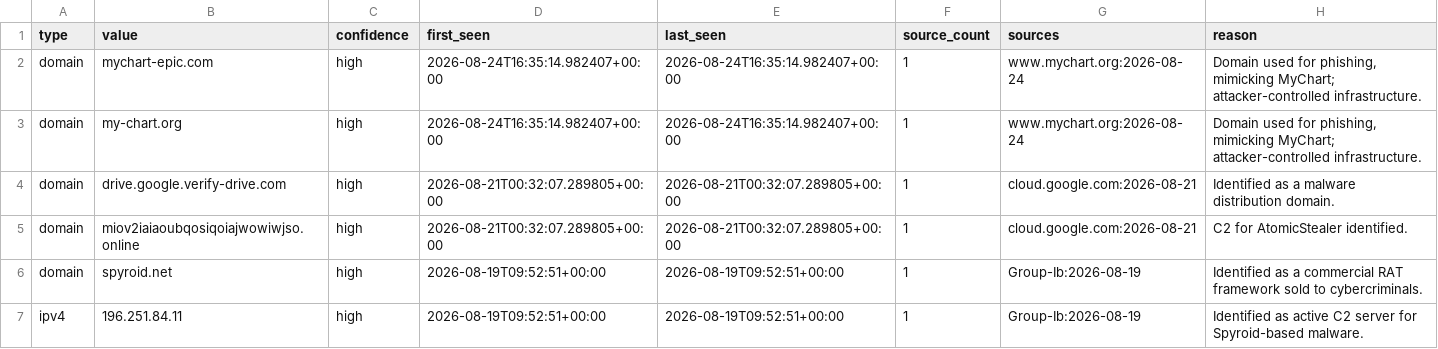
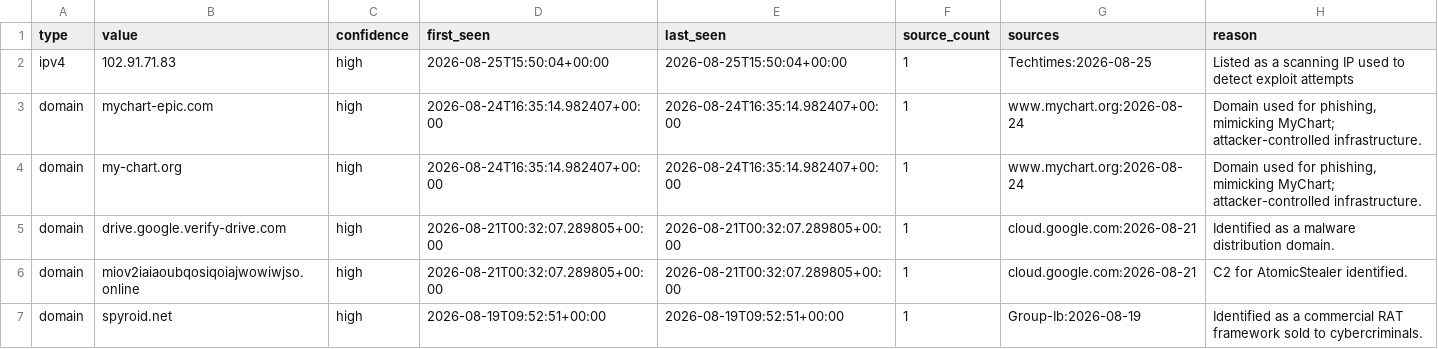
Before and after one commit to Jam0k/Public-Feeds-IOCs, a CSV file: feeds/all.csv, drawn as a sheet; only a part is shown; the shorter side is filled out with more unchanged rows; the diff names each change by its address in the sheet, - before the commit and + after, or states it on an @@ line.

Commit message:
feeds: 26 network indicators (2026-08-26)

```diff
--- a/feeds/all.csv
+++ b/feeds/all.csv
+row 2: ipv4 | 102.91.71.83 | high | 2026-08-25T15:50:04+00:00 | 2026-08-25T15:50:04+00:00 | 1 | Techtimes:2026-08-25 | Listed as a scanning IP used to detect exploit attempts
```
Also changed, not shown: 7 other files.
